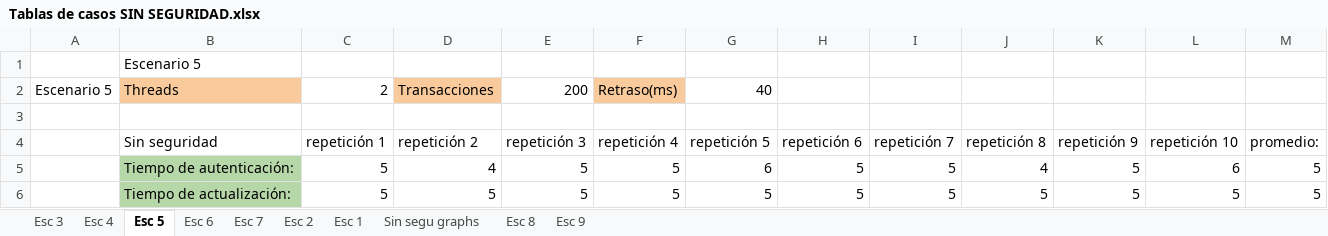
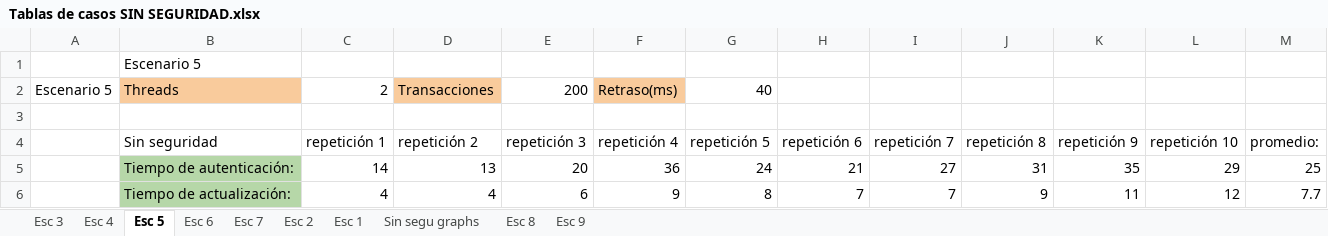
Before and after one commit to Josega149/InfracompCase2, an Excel workbook: TABLAS PARA EL CASO 3/Tablas de casos SIN SEGURIDAD.xlsx, sheet Esc 5, drawn as a sheet; only a part is shown; values as stored, in another font and other column widths than the file's, no borders; the diff covers the shown part only; the diff names each change by its address in the sheet, - before the commit and + after, or states it on an @@ line.

```diff
--- a/TABLAS PARA EL CASO 3/Tablas de casos SIN SEGURIDAD.xlsx (sheet Esc 5)
+++ b/TABLAS PARA EL CASO 3/Tablas de casos SIN SEGURIDAD.xlsx (sheet Esc 5)
-C5 (repetición 1): 5
+C5 (repetición 1): 14
-D5 (repetición 2): 4
+D5 (repetición 2): 13
-E5 (repetición 3): 5
+E5 (repetición 3): 20
-F5 (repetición 4): 5
+F5 (repetición 4): 36
-G5 (repetición 5): 6
+G5 (repetición 5): 24
-H5 (repetición 6): 5
+H5 (repetición 6): 21
-I5 (repetición 7): 5
+I5 (repetición 7): 27
-J5 (repetición 8): 4
+J5 (repetición 8): 31
-K5 (repetición 9): 5
+K5 (repetición 9): 35
-L5 (repetición 10): 6
+L5 (repetición 10): 29
-M5 (promedio:): 5
+M5 (promedio:): 25
-C6 (repetición 1): 5
+C6 (repetición 1): 4
-D6 (repetición 2): 5
+D6 (repetición 2): 4
-E6 (repetición 3): 5
+E6 (repetición 3): 6
-F6 (repetición 4): 5
+F6 (repetición 4): 9
-G6 (repetición 5): 5
+G6 (repetición 5): 8
-H6 (repetición 6): 5
+H6 (repetición 6): 7
-I6 (repetición 7): 5
+I6 (repetición 7): 7
-J6 (repetición 8): 5
+J6 (repetición 8): 9
-K6 (repetición 9): 5
+K6 (repetición 9): 11
-L6 (repetición 10): 5
+L6 (repetición 10): 12
-M6 (promedio:): 5
+M6 (promedio:): 7.7
```
Also changed, not shown: 21 edited cells elsewhere in this sheet, sheet Esc 4, sheet Esc 2, sheet Esc 9, sheet Esc 8, sheet Esc 7, sheet Esc 6, 2 more sheets, charts or pictures.
